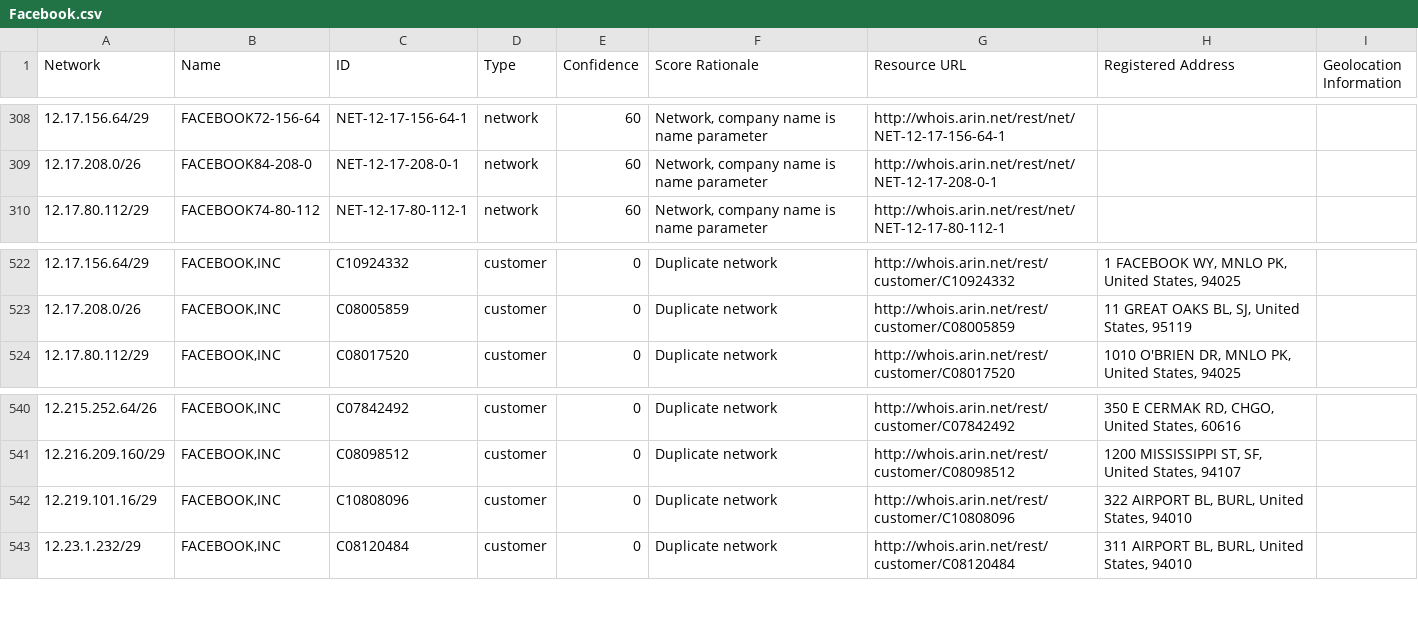
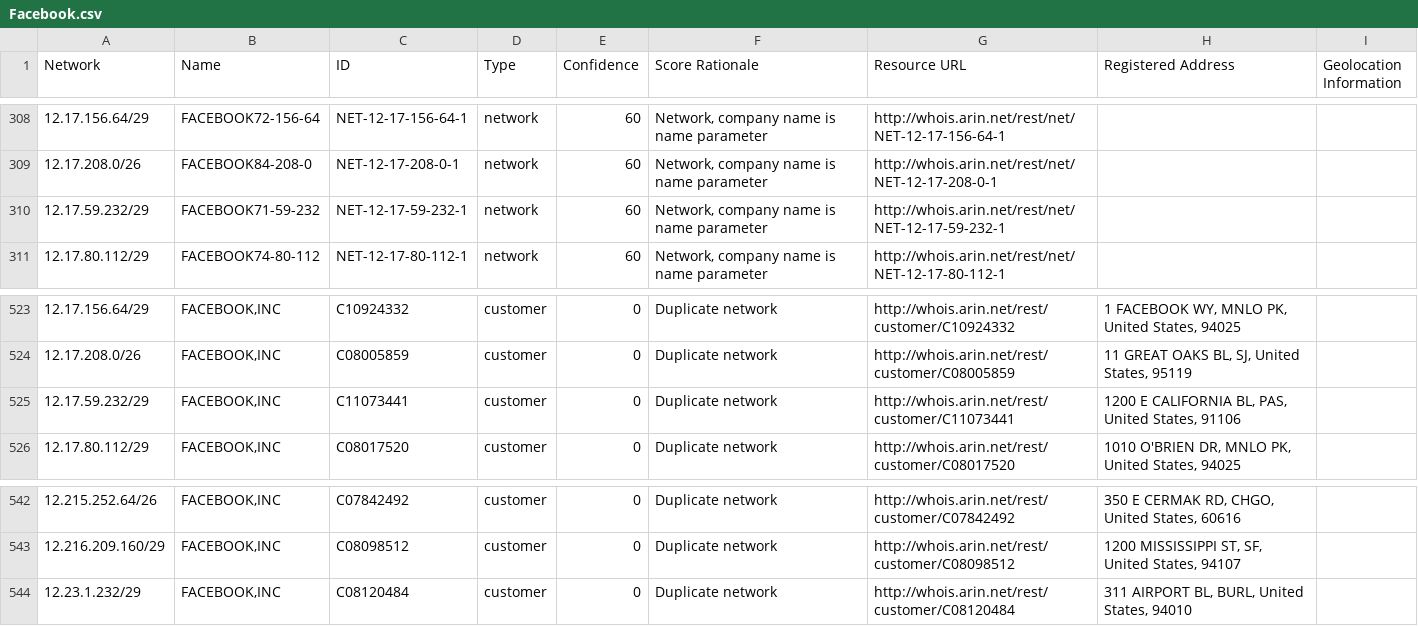
Before and after one commit to venkataramanab/NetblockTool, a CSV file: data/Facebook.csv, drawn as a sheet; only a part is shown, gaps mark what is left out; removed rows and columns are numbered as before the commit, all else as after; the diff names each change by its address in the sheet, - before the commit and + after, or states it on an @@ line.

```diff
--- a/data/Facebook.csv
+++ b/data/Facebook.csv
+row 310: 12.17.59.232/29 | FACEBOOK71-59-232 | NET-12-17-59-232-1 | network | 60 | Network, company name is name parameter | http://whois.arin.net/rest/net/NET-12-17-59-232-1
+row 525: 12.17.59.232/29 | FACEBOOK,INC | C11073441 | customer | 0 | Duplicate network | http://whois.arin.net/rest/customer/C11073441 | 1200 E CALIFORNIA BL, PAS, United States, 91106
-row 542: 12.219.101.16/29 | FACEBOOK,INC | C10808096 | customer | 0 | Duplicate network | http://whois.arin.net/rest/customer/C10808096 | 322 AIRPORT BL, BURL, United States, 94010
```
Also changed, not shown: data/Microsoft.csv.
